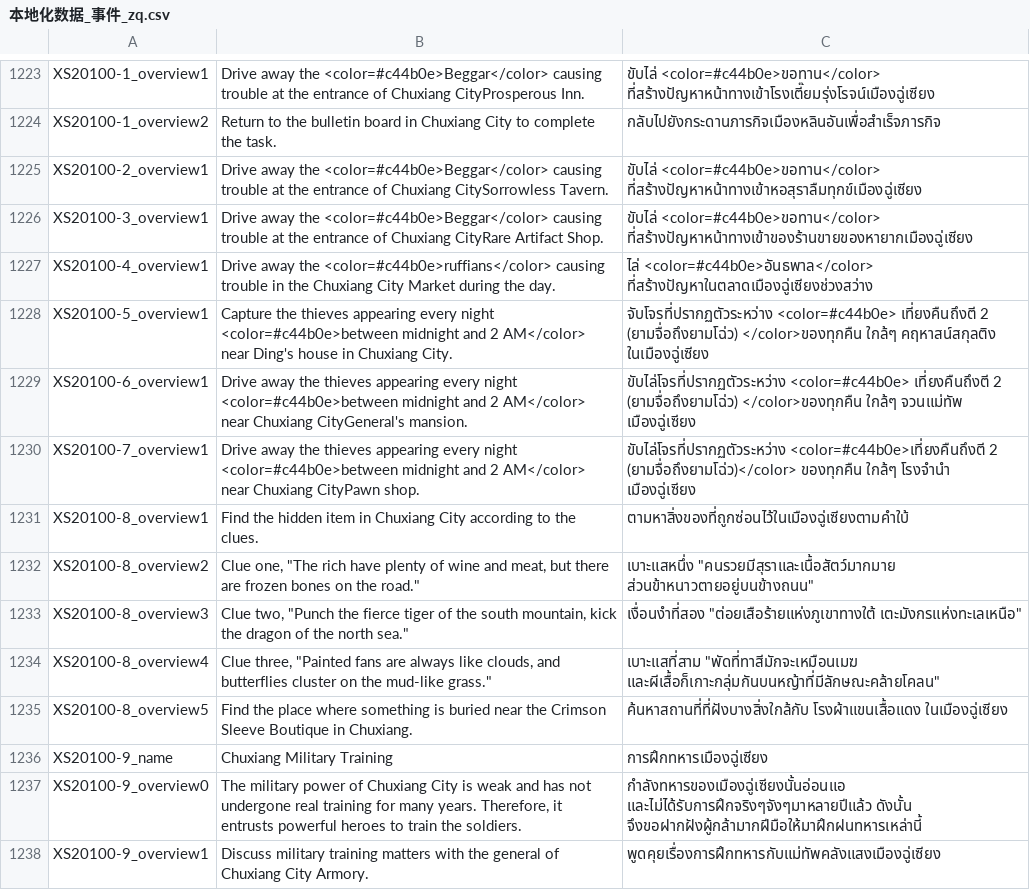
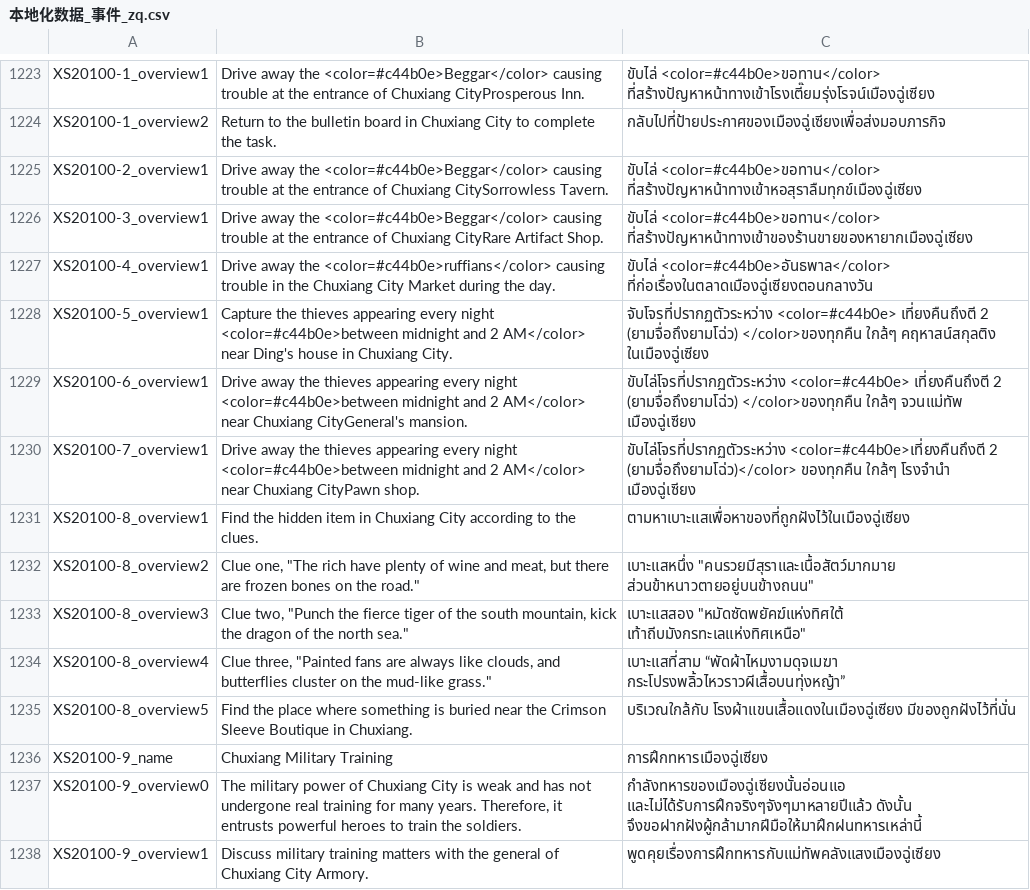
Before and after one commit to 1ookilo/WulinSH-TH, a CSV file: WulinPy/GenerateCSVtoXSLX/csv_input/本地化数据_事件_zq.csv, drawn as a sheet; only a part is shown, gaps mark what is left out; the diff covers the shown part only; the diff names each change by its address in the sheet, - before the commit and + after, or states it on an @@ line.

```diff
--- a/WulinPy/GenerateCSVtoXSLX/csv_input/本地化数据_事件_zq.csv
+++ b/WulinPy/GenerateCSVtoXSLX/csv_input/本地化数据_事件_zq.csv
-C1224: กลับไปยังกระดานภารกิจเมืองหลินอันเพื่อสำเร็จภารกิจ
+C1224: กลับไปที่ป้ายประกาศของเมืองฉู่เซียงเพื่อส่งมอบภารกิจ
-C1227: ไล่ <color=#c44b0e>อันธพาล</color> ที่สร้างปัญหาในตลาดเมืองฉู่เซียงช่วงสว่าง
+C1227: ขับไล่ <color=#c44b0e>อันธพาล</color> ที่ก่อเรื่องในตลาดเมืองฉู่เซียงตอนกลางวัน
-C1231: ตามหาสิ่งของที่ถูกซ่อนไว้ในเมืองฉู่เซียงตามคำใบ้
+C1231: ตามหาเบาะแสเพื่อหาของที่ถูกฝังไว้ในเมืองฉู่เซียง
-C1233: เงื่อนงําที่สอง "ต่อยเสือร้ายแห่งภูเขาทางใต้ เตะมังกรแห่งทะเลเหนือ"
+C1233: เบาะแสสอง "หมัดซัดพยัคฆ์แห่งทิศใต้ เท้าถีบมังกรทะเลแห่งทิศเหนือ"
-C1234: เบาะแสที่สาม "พัดที่ทาสีมักจะเหมือนเมฆ และผีเสื้อก็เกาะกลุ่มกันบนหญ้าที่มีลักษณะคล้ายโคลน"
+C1234: เบาะแสที่สาม “พัดผ้าไหมงามดุจเมฆา กระโปรงพลิ้วไหวราวผีเสื้อบนทุ่งหญ้า”
-C1235: ค้นหาสถานที่ที่ฝังบางสิ่งใกล้กับ โรงผ้าแขนเสื้อแดง ในเมืองฉู่เซียง
+C1235: บริเวณใกล้กับ โรงผ้าแขนเสื้อแดงในเมืองฉู่เซียง มีของถูกฝังไว้ที่นั่น
```
Also changed, not shown: 22 edited cells elsewhere in this file.
